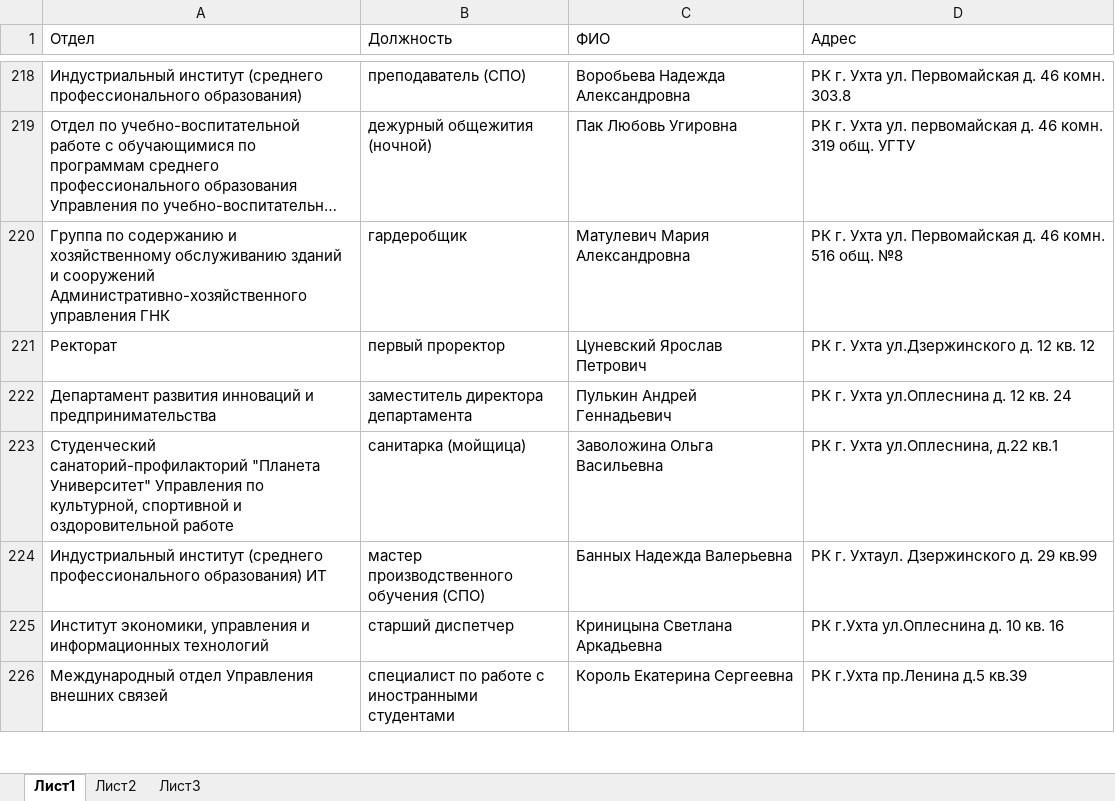
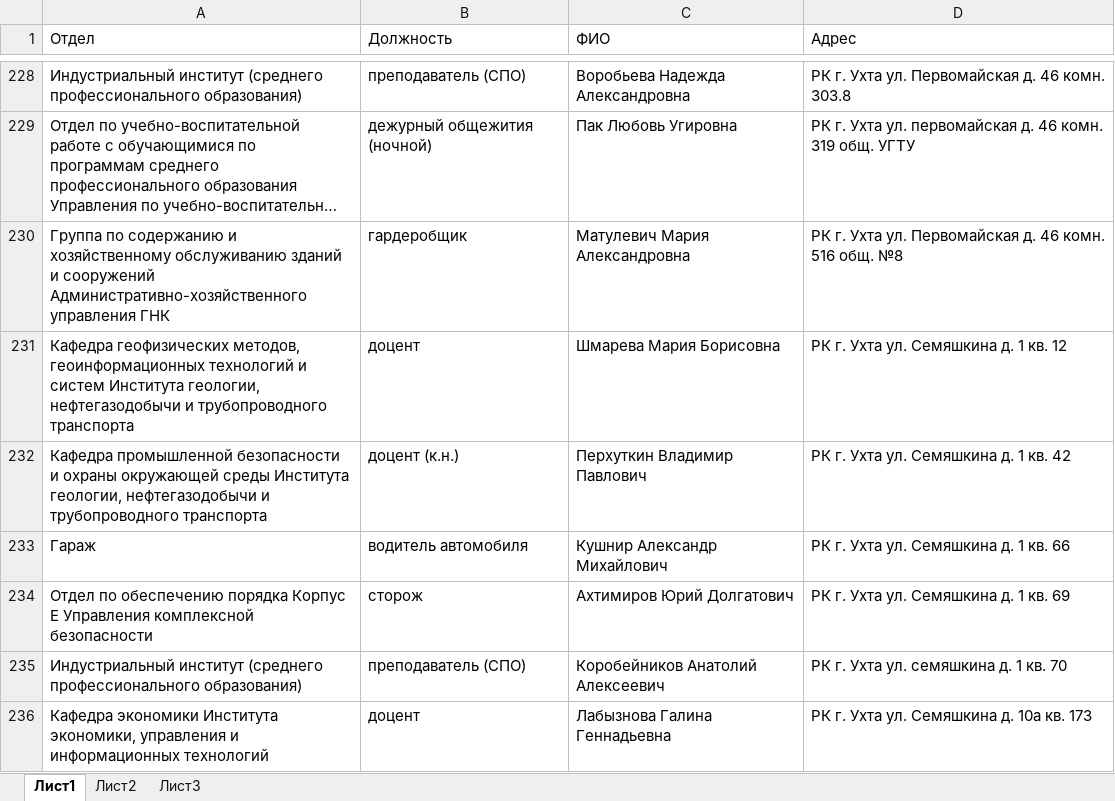
Before and after one commit to UGTU/UGTUKadrProject, an Excel workbook: SQL scripts/Отчеты/Формы/Отчет - адреса (Дубиковский).xlsx, sheet Лист1, drawn as a sheet; only a part is shown, gaps mark what is left out; the shorter side is filled out with more unchanged rows; long unchanged cells end in …; values as stored, in another font and other column widths than the file's, no cell formats; the diff covers the shown part only; the diff names each change by its address in the sheet, - before the commit and + after, or states it on an @@ line.

```diff
--- a/SQL scripts/Отчеты/Формы/Отчет - адреса (Дубиковский).xlsx (sheet Лист1)
+++ b/SQL scripts/Отчеты/Формы/Отчет - адреса (Дубиковский).xlsx (sheet Лист1)
+row 231: Кафедра геофизических методов, геоинформационных технологий и систем Института геологии, нефтегазодобычи и трубопроводного транспорта | доцент | Шмарева Мария Борисовна | РК г. Ухта ул. Семяшкина д. 1 кв. 12
+row 232: Кафедра промышленной безопасности и охраны окружающей среды Института геологии, нефтегазодобычи и трубопроводного транспорта | доцент (к.н.) | Перхуткин Владимир Павлович | РК г. Ухта ул. Семяшкина д. 1 кв. 42
+row 233: Гараж | водитель автомобиля | Кушнир Александр Михайлович | РК г. Ухта ул. Семяшкина д. 1 кв. 66
+row 234: Отдел по обеспечению порядка Корпус Е Управления комплексной безопасности | сторож | Ахтимиров Юрий Долгатович | РК г. Ухта ул. Семяшкина д. 1 кв. 69
+row 235: Индустриальный институт (среднего профессионального образования) | преподаватель (СПО) | Коробейников Анатолий Алексеевич | РК г. Ухта ул. семяшкина д. 1 кв. 70
+row 236: Кафедра экономики Института экономики, управления и информационных технологий | доцент | Лабызнова Галина Геннадьевна | РК г. Ухта ул. Семяшкина д. 10а кв. 173
```
Also changed, not shown: 13 added rows elsewhere in this sheet, cell formats, 2 other files.
